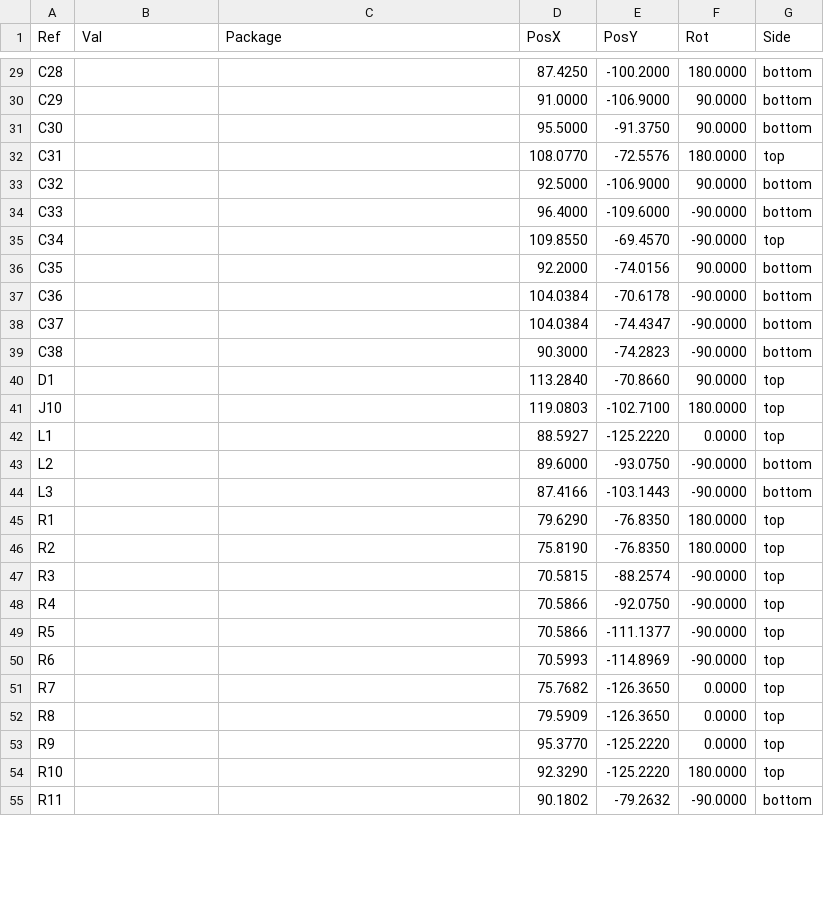
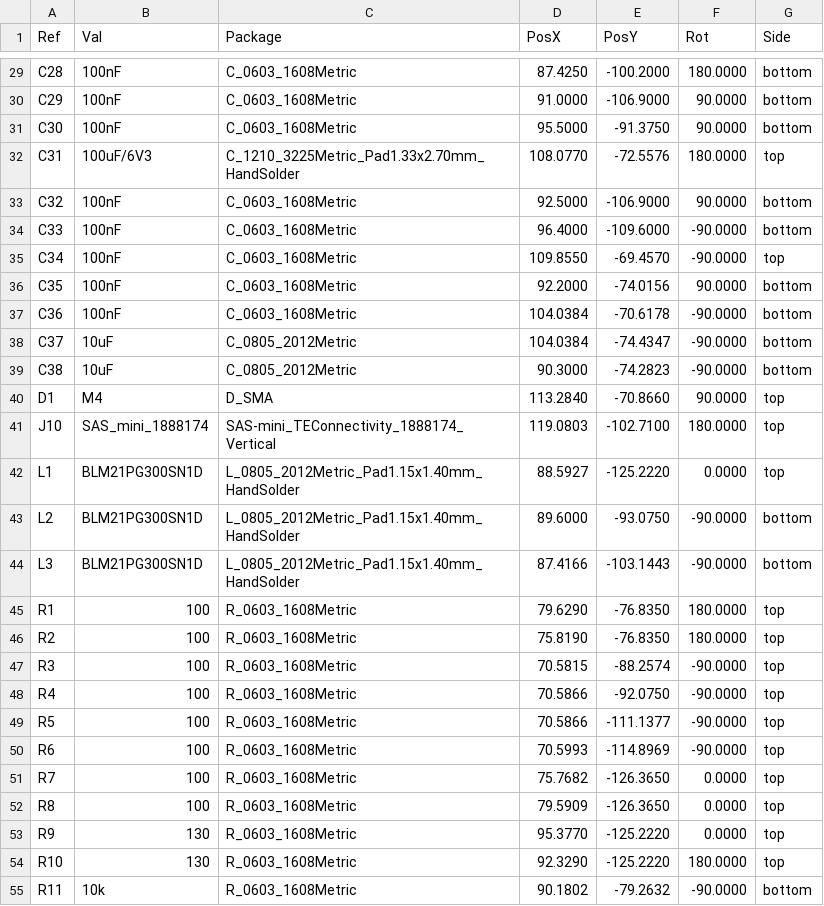
Before and after one commit to mlab-modules/ADCoctoSPI01, a CSV file: hw/cam_profi/ADCoctoSPI01B-both_pos.csv, drawn as a sheet; only a part is shown, gaps mark what is left out; the diff covers the shown part only.

```diff
--- a/hw/cam_profi/ADCoctoSPI01B-both_pos.csv
+++ b/hw/cam_profi/ADCoctoSPI01B-both_pos.csv
@@ -29,27 +29,27 @@ Ref,Val,Package,PosX,PosY,Rot,Side
-"C28","","",87.4250,-100.2000,180.0000,bottom
-"C29","","",91.0000,-106.9000,90.0000,bottom
-"C30","","",95.5000,-91.3750,90.0000,bottom
-"C31","","",108.0770,-72.5576,180.0000,top
-"C32","","",92.5000,-106.9000,90.0000,bottom
-"C33","","",96.4000,-109.6000,-90.0000,bottom
-"C34","","",109.8550,-69.4570,-90.0000,top
-"C35","","",92.2000,-74.0156,90.0000,bottom
-"C36","","",104.0384,-70.6178,-90.0000,bottom
-"C37","","",104.0384,-74.4347,-90.0000,bottom
-"C38","","",90.3000,-74.2823,-90.0000,bottom
-"D1","","",113.2840,-70.8660,90.0000,top
-"J10","","",119.0803,-102.7100,180.0000,top
-"L1","","",88.5927,-125.2220,0.0000,top
-"L2","","",89.6000,-93.0750,-90.0000,bottom
-"L3","","",87.4166,-103.1443,-90.0000,bottom
-"R1","","",79.6290,-76.8350,180.0000,top
-"R2","","",75.8190,-76.8350,180.0000,top
-"R3","","",70.5815,-88.2574,-90.0000,top
-"R4","","",70.5866,-92.0750,-90.0000,top
-"R5","","",70.5866,-111.1377,-90.0000,top
-"R6","","",70.5993,-114.8969,-90.0000,top
-"R7","","",75.7682,-126.3650,0.0000,top
-"R8","","",79.5909,-126.3650,0.0000,top
-"R9","","",95.3770,-125.2220,0.0000,top
-"R10","","",92.3290,-125.2220,180.0000,top
-"R11","","",90.1802,-79.2632,-90.0000,bottom
+"C28","100nF","C_0603_1608Metric",87.4250,-100.2000,180.0000,bottom
+"C29","100nF","C_0603_1608Metric",91.0000,-106.9000,90.0000,bottom
+"C30","100nF","C_0603_1608Metric",95.5000,-91.3750,90.0000,bottom
+"C31","100uF/6V3","C_1210_3225Metric_Pad1.33x2.70mm_HandSolder",108.0770,-72.5576,180.0000,top
+"C32","100nF","C_0603_1608Metric",92.5000,-106.9000,90.0000,bottom
+"C33","100nF","C_0603_1608Metric",96.4000,-109.6000,-90.0000,bottom
+"C34","100nF","C_0603_1608Metric",109.8550,-69.4570,-90.0000,top
+"C35","100nF","C_0603_1608Metric",92.2000,-74.0156,90.0000,bottom
+"C36","100nF","C_0603_1608Metric",104.0384,-70.6178,-90.0000,bottom
+"C37","10uF","C_0805_2012Metric",104.0384,-74.4347,-90.0000,bottom
+"C38","10uF","C_0805_2012Metric",90.3000,-74.2823,-90.0000,bottom
+"D1","M4","D_SMA",113.2840,-70.8660,90.0000,top
+"J10","SAS_mini_1888174","SAS-mini_TEConnectivity_1888174_Vertical",119.0803,-102.7100,180.0000,top
+"L1","BLM21PG300SN1D","L_0805_2012Metric_Pad1.15x1.40mm_HandSolder",88.5927,-125.2220,0.0000,top
+"L2","BLM21PG300SN1D","L_0805_2012Metric_Pad1.15x1.40mm_HandSolder",89.6000,-93.0750,-90.0000,bottom
+"L3","BLM21PG300SN1D","L_0805_2012Metric_Pad1.15x1.40mm_HandSolder",87.4166,-103.1443,-90.0000,bottom
+"R1","100","R_0603_1608Metric",79.6290,-76.8350,180.0000,top
+"R2","100","R_0603_1608Metric",75.8190,-76.8350,180.0000,top
+"R3","100","R_0603_1608Metric",70.5815,-88.2574,-90.0000,top
+"R4","100","R_0603_1608Metric",70.5866,-92.0750,-90.0000,top
+"R5","100","R_0603_1608Metric",70.5866,-111.1377,-90.0000,top
+"R6","100","R_0603_1608Metric",70.5993,-114.8969,-90.0000,top
+"R7","100","R_0603_1608Metric",75.7682,-126.3650,0.0000,top
+"R8","100","R_0603_1608Metric",79.5909,-126.3650,0.0000,top
+"R9","130","R_0603_1608Metric",95.3770,-125.2220,0.0000,top
+"R10","130","R_0603_1608Metric",92.3290,-125.2220,180.0000,top
+"R11","10k","R_0603_1608Metric",90.1802,-79.2632,-90.0000,bottom
```
Also changed, not shown: 76 edited cells elsewhere in this file, doc/gen/ADCoctoSPI01B-bom.csv, 20 other files.
